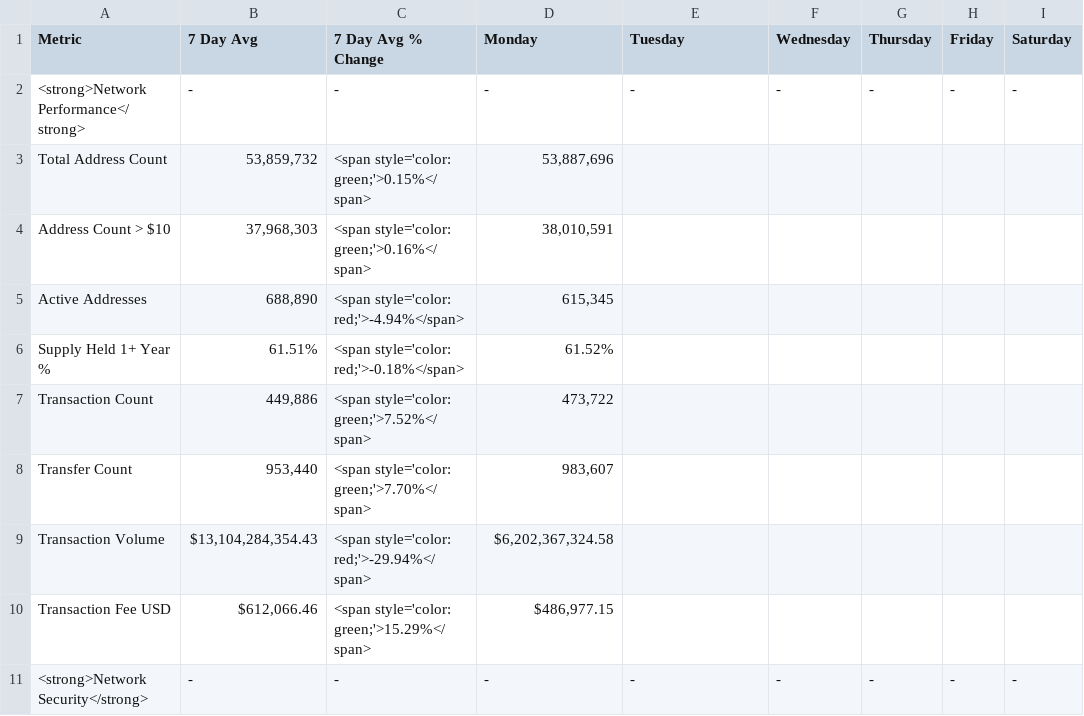
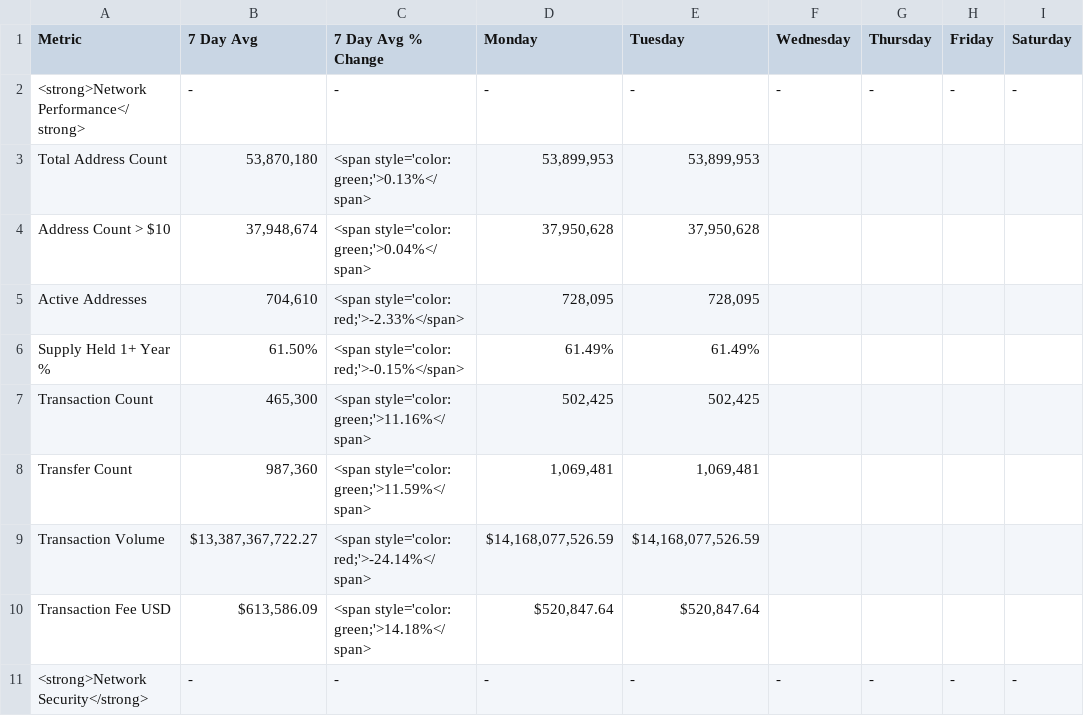
Before and after one commit to SecretSatoshis/Bitcoin-Report-Library, a CSV file: csv/weekly_fundamentals_table.csv, drawn as a sheet; only a part is shown; the diff covers the shown part only; the diff names each change by its address in the sheet, - before the commit and + after, or states it on an @@ line.

```diff
--- a/csv/weekly_fundamentals_table.csv
+++ b/csv/weekly_fundamentals_table.csv
-B3 (7 Day Avg): 53,859,732
+B3 (7 Day Avg): 53,870,180
-C3 (7 Day Avg % Change): <span style='color: green;'>0.15%</span>
+C3 (7 Day Avg % Change): <span style='color: green;'>0.13%</span>
-D3 (Monday): 53,887,696
+D3 (Monday): 53,899,953
-E3 (Tuesday): (empty)
+E3 (Tuesday): 53,899,953
-B4 (7 Day Avg): 37,968,303
+B4 (7 Day Avg): 37,948,674
-C4 (7 Day Avg % Change): <span style='color: green;'>0.16%</span>
+C4 (7 Day Avg % Change): <span style='color: green;'>0.04%</span>
-D4 (Monday): 38,010,591
+D4 (Monday): 37,950,628
-E4 (Tuesday): (empty)
+E4 (Tuesday): 37,950,628
-B5 (7 Day Avg): 688,890
+B5 (7 Day Avg): 704,610
-C5 (7 Day Avg % Change): <span style='color: red;'>-4.94%</span>
+C5 (7 Day Avg % Change): <span style='color: red;'>-2.33%</span>
-D5 (Monday): 615,345
+D5 (Monday): 728,095
-E5 (Tuesday): (empty)
+E5 (Tuesday): 728,095
-B6 (7 Day Avg): 61.51%
+B6 (7 Day Avg): 61.50%
-C6 (7 Day Avg % Change): <span style='color: red;'>-0.18%</span>
+C6 (7 Day Avg % Change): <span style='color: red;'>-0.15%</span>
-D6 (Monday): 61.52%
+D6 (Monday): 61.49%
-E6 (Tuesday): (empty)
+E6 (Tuesday): 61.49%
-B7 (7 Day Avg): 449,886
+B7 (7 Day Avg): 465,300
-C7 (7 Day Avg % Change): <span style='color: green;'>7.52%</span>
+C7 (7 Day Avg % Change): <span style='color: green;'>11.16%</span>
-D7 (Monday): 473,722
+D7 (Monday): 502,425
-E7 (Tuesday): (empty)
+E7 (Tuesday): 502,425
-B8 (7 Day Avg): 953,440
+B8 (7 Day Avg): 987,360
-C8 (7 Day Avg % Change): <span style='color: green;'>7.70%</span>
+C8 (7 Day Avg % Change): <span style='color: green;'>11.59%</span>
-D8 (Monday): 983,607
+D8 (Monday): 1,069,481
-E8 (Tuesday): (empty)
+E8 (Tuesday): 1,069,481
-B9 (7 Day Avg): $13,104,284,354.43
+B9 (7 Day Avg): $13,387,367,722.27
-C9 (7 Day Avg % Change): <span style='color: red;'>-29.94%</span>
+C9 (7 Day Avg % Change): <span style='color: red;'>-24.14%</span>
-D9 (Monday): $6,202,367,324.58
+D9 (Monday): $14,168,077,526.59
-E9 (Tuesday): (empty)
+E9 (Tuesday): $14,168,077,526.59
-B10 (7 Day Avg): $612,066.46
+B10 (7 Day Avg): $613,586.09
-C10 (7 Day Avg % Change): <span style='color: green;'>15.29%</span>
+C10 (7 Day Avg % Change): <span style='color: green;'>14.18%</span>
-D10 (Monday): $486,977.15
+D10 (Monday): $520,847.64
-E10 (Tuesday): (empty)
+E10 (Tuesday): $520,847.64
```
Also changed, not shown: 47 edited cells elsewhere in this file, csv/monthly_heatmap_data.csv, csv/roi_table.csv, 10 other files.
